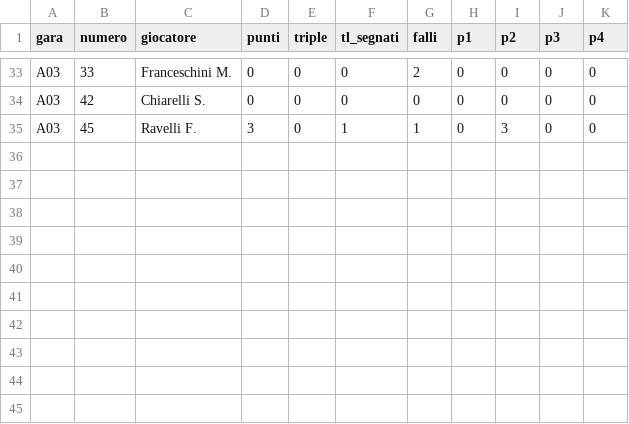
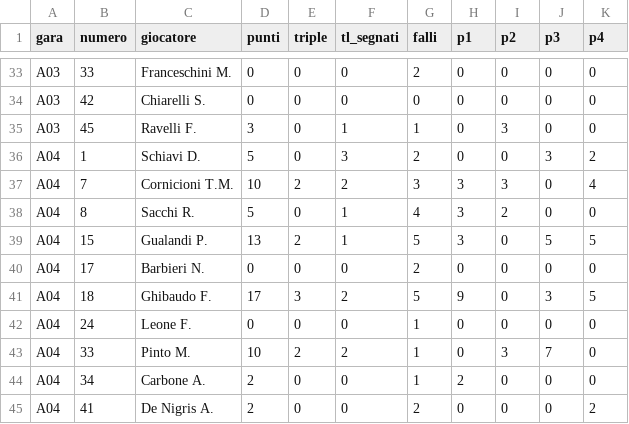
Before and after one commit to jbcknvnzw9-del/adm94-olympic-team-2026-27, a CSV file: data/tabellini_avversari.csv, drawn as a sheet; only a part is shown, gaps mark what is left out.

```diff
--- a/data/tabellini_avversari.csv
+++ b/data/tabellini_avversari.csv
@@ -35 +35,11 @@ A03,42,Chiarelli S.,0,0,0,0,0,0,0,0
 A03,45,Ravelli F.,3,0,1,1,0,3,0,0
+A04,1,Schiavi D.,5,0,3,2,0,0,3,2
+A04,7,Cornicioni T.M.,10,2,2,3,3,3,0,4
+A04,8,Sacchi R.,5,0,1,4,3,2,0,0
+A04,15,Gualandi P.,13,2,1,5,3,0,5,5
+A04,17,Barbieri N.,0,0,0,2,0,0,0,0
+A04,18,Ghibaudo F.,17,3,2,5,9,0,3,5
+A04,24,Leone F.,0,0,0,1,0,0,0,0
+A04,33,Pinto M.,10,2,2,1,0,3,7,0
+A04,34,Carbone A.,2,0,0,1,2,0,0,0
+A04,41,De Nigris A.,2,0,0,2,0,0,0,2
```
Also changed, not shown: data/partite.csv, data/risultati_girone.csv, 2 other files.
